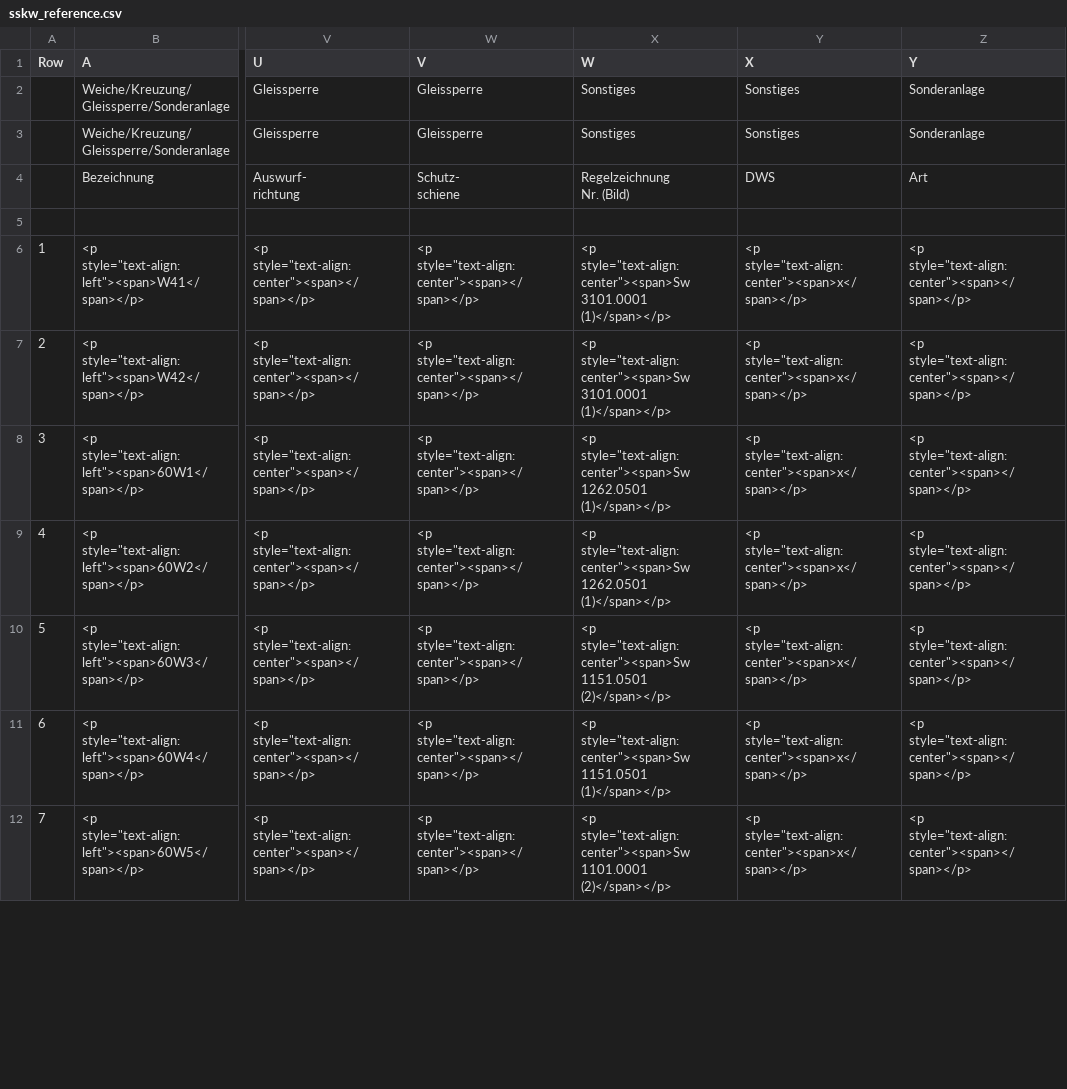
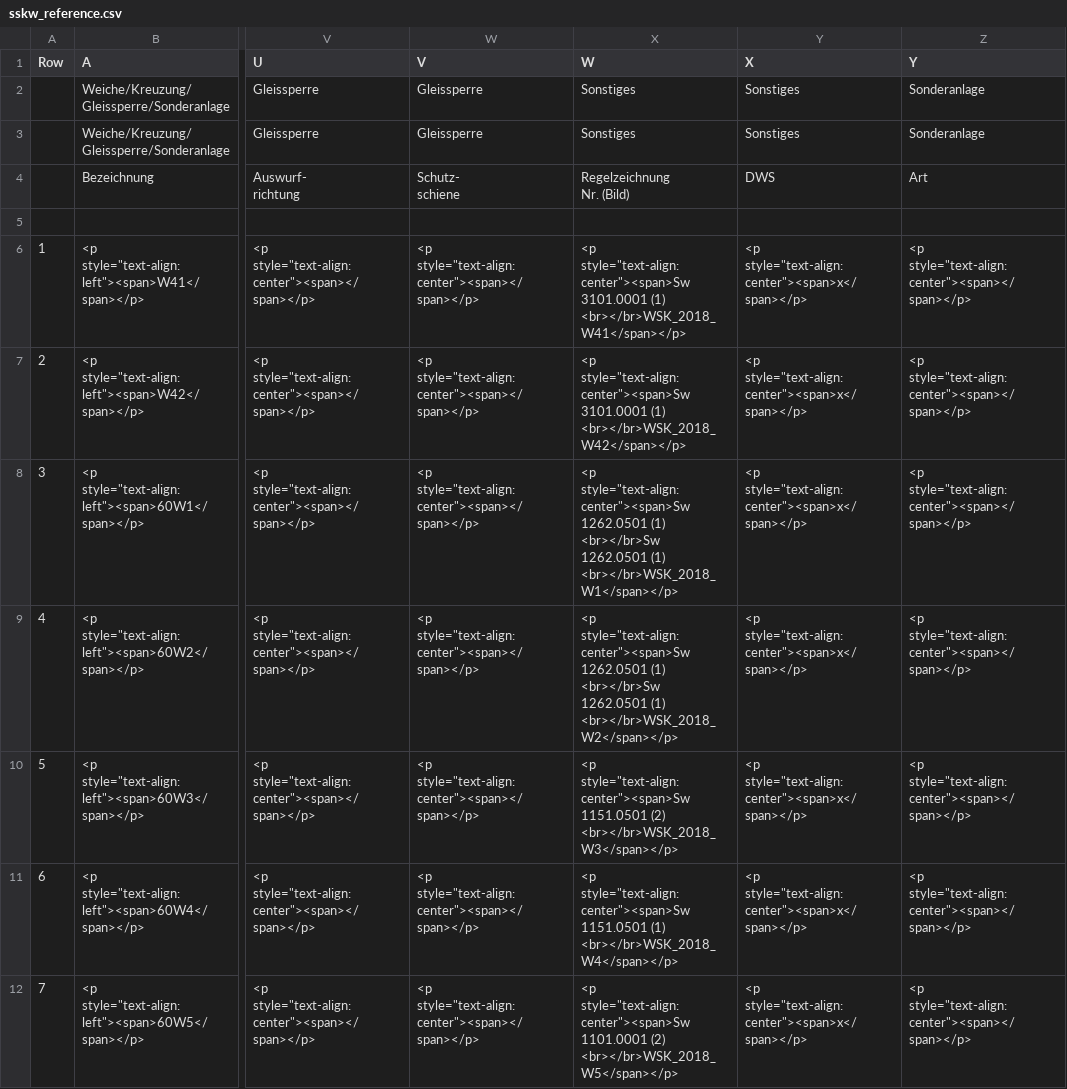
Before and after one commit to SuB-PlanPro/set, a CSV file: java/bundles/org.eclipse.set.swtbot/test_res/table_reference/pphn_1_10_0_3/diffState/sskw_reference.csv, drawn as a sheet; only a part is shown, gaps mark what is left out; ↵ is a line break in a cell; the diff covers the shown part only; the diff names each change by its address in the sheet, - before the commit and + after, or states it on an @@ line.

Commit message:
Sskw: additional AnhangDWS Name (#2354)
* Sskw: additional AnhangDWS Name

* Update table reference

* Update table reference

---------

Co-authored-by: eclipse-set-bot <set-bot@eclipse.org>
Co-authored-by: Marius Heine <m.heine@geprog.com>

```diff
--- a/java/bundles/org.eclipse.set.swtbot/test_res/table_reference/pphn_1_10_0_3/diffState/sskw_reference.csv
+++ b/java/bundles/org.eclipse.set.swtbot/test_res/table_reference/pphn_1_10_0_3/diffState/sskw_reference.csv
-X6 (W): …style="text-align:center"><span>Sw 3101.0001 (1)</span></p>
+X6 (W): …style="text-align:center"><span>Sw 3101.0001 (1) ↵ <br></br>WSK_2018_W41</span></p>
-X7 (W): …style="text-align:center"><span>Sw 3101.0001 (1)</span></p>
+X7 (W): …style="text-align:center"><span>Sw 3101.0001 (1) ↵ <br></br>WSK_2018_W42</span></p>
-X8 (W): …style="text-align:center"><span>Sw 1262.0501 (1)</span></p>
+X8 (W): …style="text-align:center"><span>Sw 1262.0501 (1) ↵ <br></br>Sw 1262.0501 (1) ↵ <br></br>WSK_2018_W1</span></p>
-X9 (W): …style="text-align:center"><span>Sw 1262.0501 (1)</span></p>
+X9 (W): …style="text-align:center"><span>Sw 1262.0501 (1) ↵ <br></br>Sw 1262.0501 (1) ↵ <br></br>WSK_2018_W2</span></p>
-X10 (W): …style="text-align:center"><span>Sw 1151.0501 (2)</span></p>
+X10 (W): …style="text-align:center"><span>Sw 1151.0501 (2) ↵ <br></br>WSK_2018_W3</span></p>
-X11 (W): …style="text-align:center"><span>Sw 1151.0501 (1)</span></p>
+X11 (W): …style="text-align:center"><span>Sw 1151.0501 (1) ↵ <br></br>WSK_2018_W4</span></p>
-X12 (W): …style="text-align:center"><span>Sw 1101.0001 (2)</span></p>
+X12 (W): …style="text-align:center"><span>Sw 1101.0001 (2) ↵ <br></br>WSK_2018_W5</span></p>
```
Also changed, not shown: 18 edited cells elsewhere in this file, java/bundles/org.eclipse.set.swtbot/test_res/table_reference/pphn_1_10_0_3/finalState/sskw_reference.csv, java/bundles/org.eclipse.set.swtbot/test_res/table_reference/pphn_1_10_0_3/initialState/sskw_reference.csv, 2 other files.
